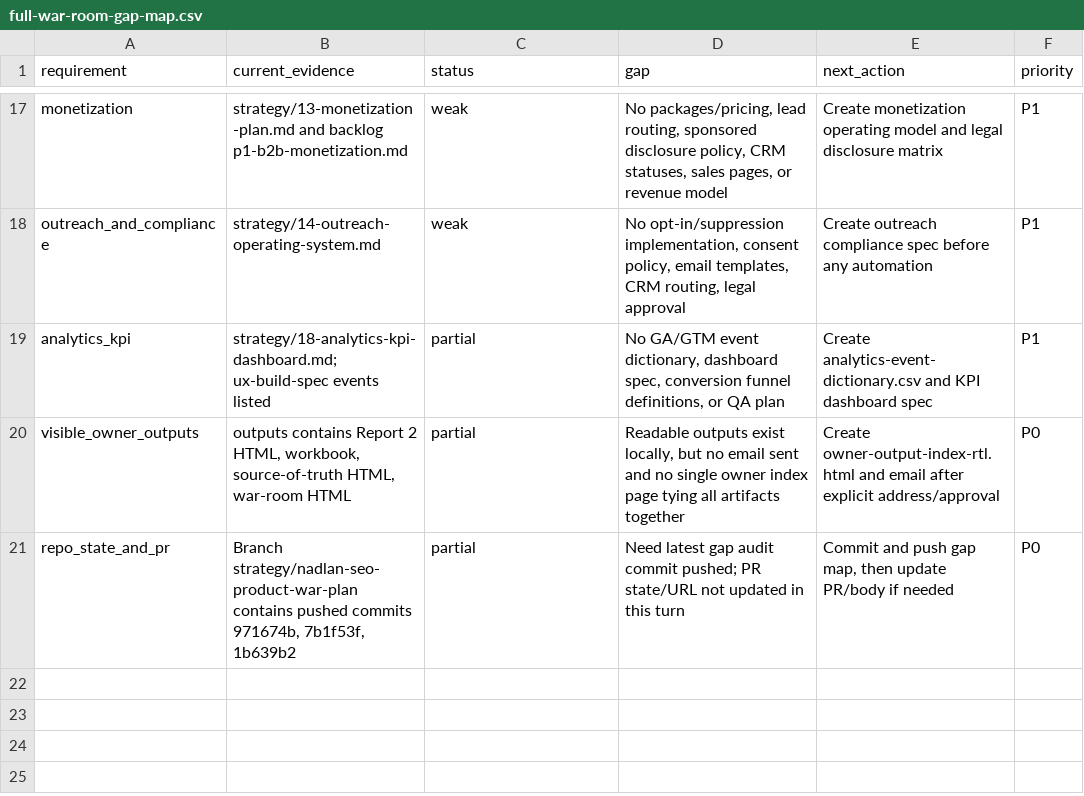
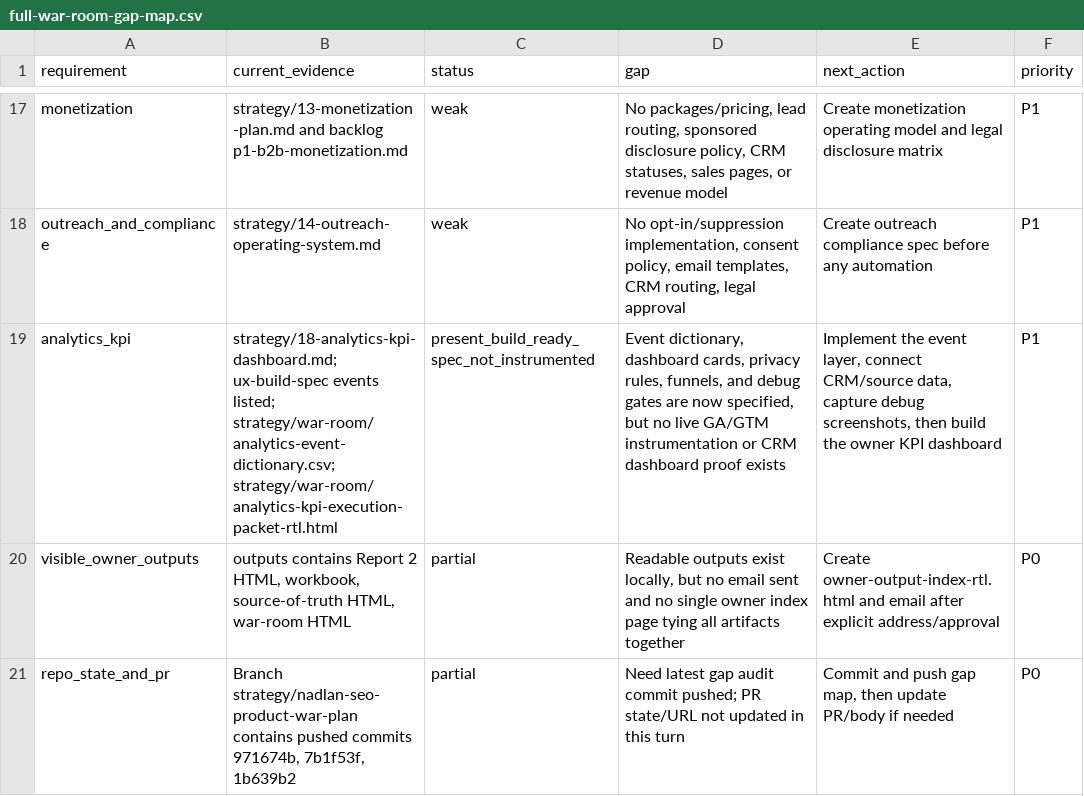
Before and after one commit to The-new-ben/nad-lan-co-il, a CSV file: strategy/war-room/full-war-room-gap-map.csv, drawn as a sheet; only a part is shown, gaps mark what is left out.

```diff
--- a/strategy/war-room/full-war-room-gap-map.csv
+++ b/strategy/war-room/full-war-room-gap-map.csv
@@ -18,3 +18,3 @@ monetization,"strategy/13-monetization-plan.md and backlog p1-b2b-monetization.m
 outreach_and_compliance,"strategy/14-outreach-operating-system.md",weak,"No opt-in/suppression implementation, consent policy, email templates, CRM routing, legal approval", "Create outreach compliance spec before any automation",P1
-analytics_kpi,"strategy/18-analytics-kpi-dashboard.md; ux-build-spec events listed",partial,"No GA/GTM event dictionary, dashboard spec, conversion funnel definitions, or QA plan","Create analytics-event-dictionary.csv and KPI dashboard spec",P1
+analytics_kpi,"strategy/18-analytics-kpi-dashboard.md; ux-build-spec events listed; strategy/war-room/analytics-event-dictionary.csv; strategy/war-room/analytics-kpi-execution-packet-rtl.html",present_build_ready_spec_not_instrumented,"Event dictionary, dashboard cards, privacy rules, funnels, and debug gates are now specified, but no live GA/GTM instrumentation or CRM dashboard proof exists","Implement the event layer, connect CRM/source data, capture debug screenshots, then build the owner KPI dashboard",P1
 visible_owner_outputs,"outputs contains Report 2 HTML, workbook, source-of-truth HTML, war-room HTML",partial,"Readable outputs exist locally, but no email sent and no single owner index page tying all artifacts together","Create owner-output-index-rtl.html and email after explicit address/approval",P0
```
Also changed, not shown: strategy/war-room/current-evidence-register.csv, strategy/war-room/objective-completion-audit.csv, 17 other files.
